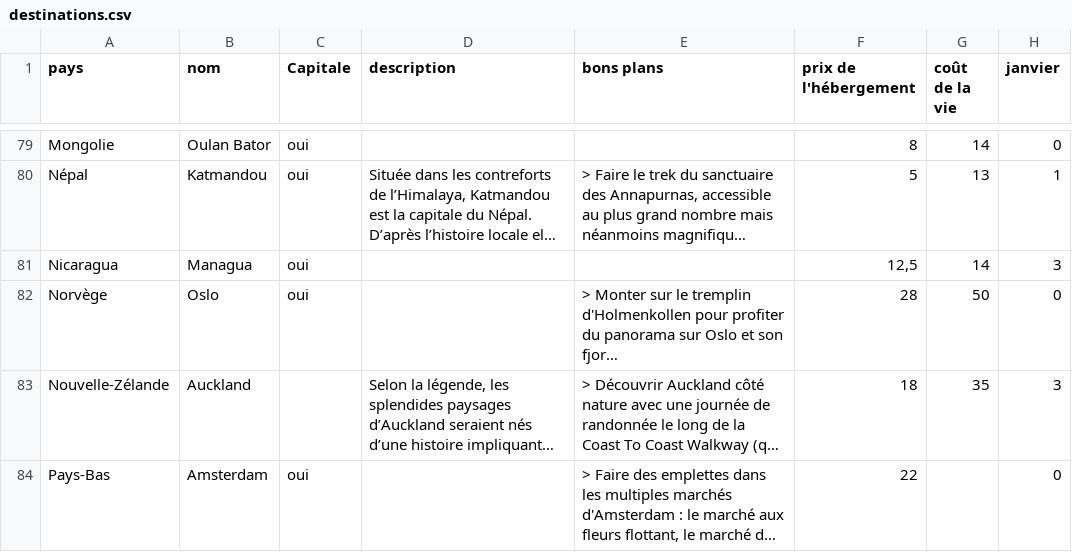
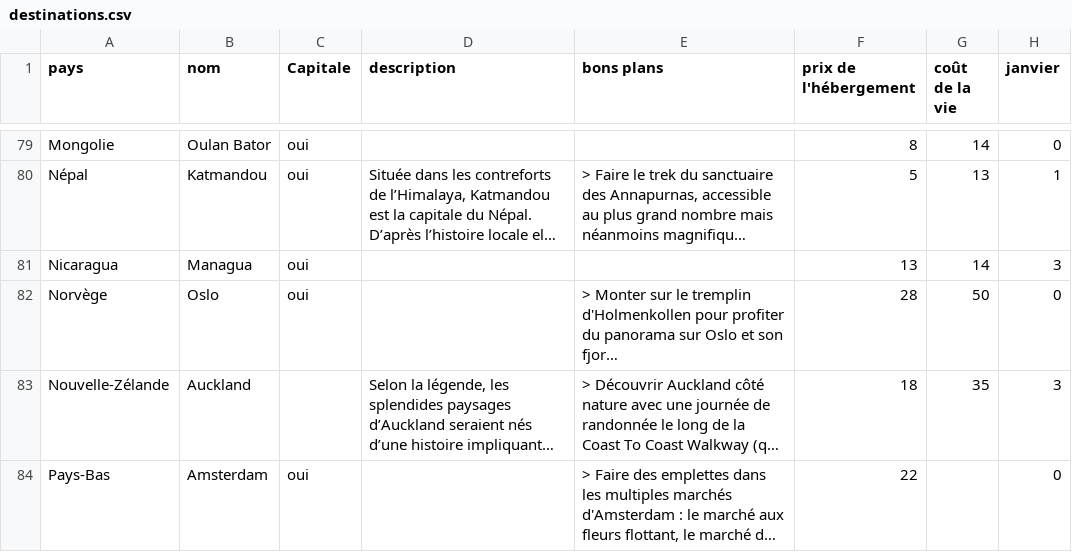
Before and after one commit to guilhemVB/Pegase, a CSV file: web/files/destinations.csv, drawn as a sheet; only a part is shown, gaps mark what is left out; long unchanged cells end in …; the diff names each change by its address in the sheet, - before the commit and + after, or states it on an @@ line.

Commit message:
change destination price from 12.5 to 13

```diff
--- a/web/files/destinations.csv
+++ b/web/files/destinations.csv
-F81 (prix de l'hébergement): 12,5
+F81 (prix de l'hébergement): 13
```
